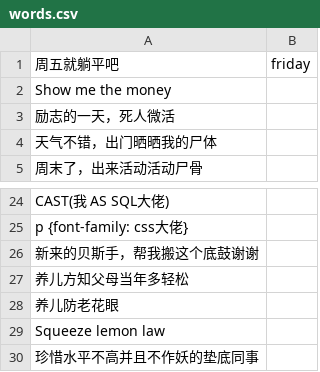
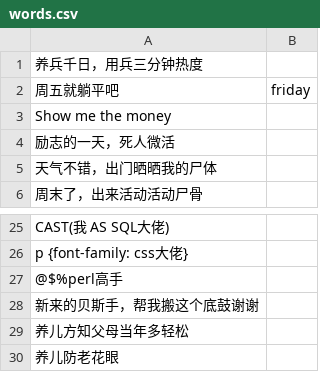
Before and after one commit to yjlinotlazy/daily-fortune, a CSV file: daily_fortune/words.csv, drawn as a sheet; only a part is shown, gaps mark what is left out; the shorter side is filled out with more unchanged rows; the diff covers the shown part only; the diff names each change by its address in the sheet, - before the commit and + after, or states it on an @@ line.

```diff
--- a/daily_fortune/words.csv
+++ b/daily_fortune/words.csv
+row 1: 养兵千日，用兵三分钟热度
+row 27: @$%perl高手
```
Also changed, not shown: 22 added rows, 1 removed row and 2 edited cells elsewhere in this file.
